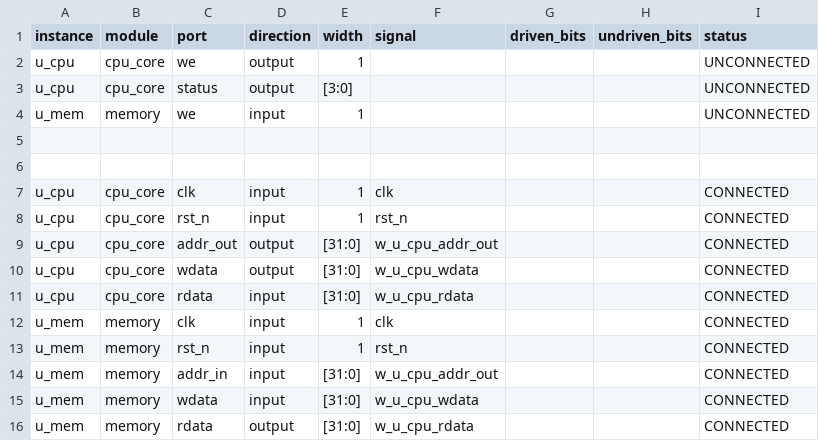
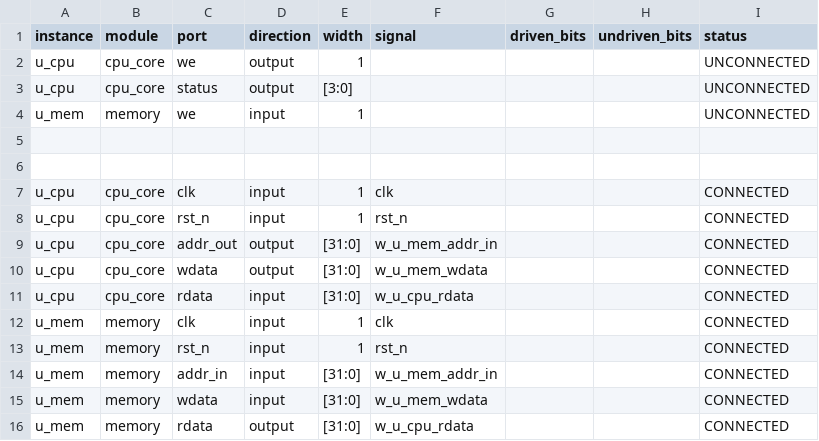
Before and after one commit to masktwo3/GitTmp, a CSV file: examples/unconnected_report/connection_report.csv, drawn as a sheet.

```diff
--- a/examples/unconnected_report/connection_report.csv
+++ b/examples/unconnected_report/connection_report.csv
@@ -8,4 +8,4 @@ u_cpu,cpu_core,clk,input,1,clk,,,CONNECTED
 u_cpu,cpu_core,rst_n,input,1,rst_n,,,CONNECTED
-u_cpu,cpu_core,addr_out,output,[31:0],w_u_cpu_addr_out,,,CONNECTED
-u_cpu,cpu_core,wdata,output,[31:0],w_u_cpu_wdata,,,CONNECTED
+u_cpu,cpu_core,addr_out,output,[31:0],w_u_mem_addr_in,,,CONNECTED
+u_cpu,cpu_core,wdata,output,[31:0],w_u_mem_wdata,,,CONNECTED
 u_cpu,cpu_core,rdata,input,[31:0],w_u_cpu_rdata,,,CONNECTED
@@ -13,4 +13,4 @@ u_mem,memory,clk,input,1,clk,,,CONNECTED
 u_mem,memory,rst_n,input,1,rst_n,,,CONNECTED
-u_mem,memory,addr_in,input,[31:0],w_u_cpu_addr_out,,,CONNECTED
-u_mem,memory,wdata,input,[31:0],w_u_cpu_wdata,,,CONNECTED
+u_mem,memory,addr_in,input,[31:0],w_u_mem_addr_in,,,CONNECTED
+u_mem,memory,wdata,input,[31:0],w_u_mem_wdata,,,CONNECTED
 u_mem,memory,rdata,output,[31:0],w_u_cpu_rdata,,,CONNECTED
```
Also changed, not shown: examples/connection_report.csv, examples/const_and_bit_packing/connection_report.csv, 8 other files.
